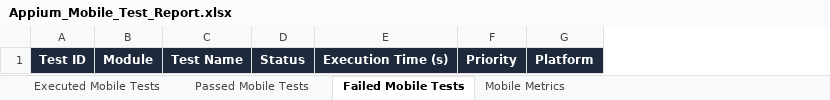
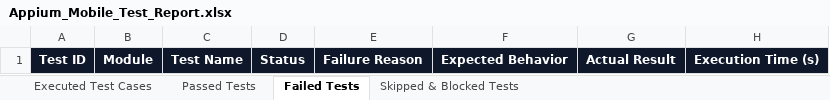
Before and after one commit to maddurimanojk/SignSpeakLanguage, an Excel workbook: automation/reports/Excel/Appium_Mobile_Test_Report.xlsx, sheet Failed Tests, drawn as a sheet; values as stored, in another font and other column widths than the file's, no borders; removed rows and columns are numbered as before the commit, all else as after; the diff names each change by its address in the sheet, - before the commit and + after, or states it on an @@ line.

```diff
--- a/automation/reports/Excel/Appium_Mobile_Test_Report.xlsx (sheet Failed Tests)
+++ b/automation/reports/Excel/Appium_Mobile_Test_Report.xlsx (sheet Failed Tests)
-sheet tab: Executed Mobile Tests
+sheet tab: Executed Test Cases
-sheet tab: Passed Mobile Tests
+sheet tab: Passed Tests
-sheet tab: Failed Mobile Tests
+sheet tab: Failed Tests
-sheet tab: Mobile Metrics
+sheet tab: Skipped & Blocked Tests
+column E, row 1: Failure Reason
+column F, row 1: Expected Behavior
+column G, row 1: Actual Result
-column F, row 1: Priority
-column G, row 1: Platform
```
Also changed, not shown: sheet Executed Test Cases, sheet Passed Tests, sheet Skipped & Blocked Tests, automation/reports/Excel/Automation_Test_Report.xlsx, automation/reports/Excel/Load_Performance_Test_Cases.xlsx, 17 other files.
